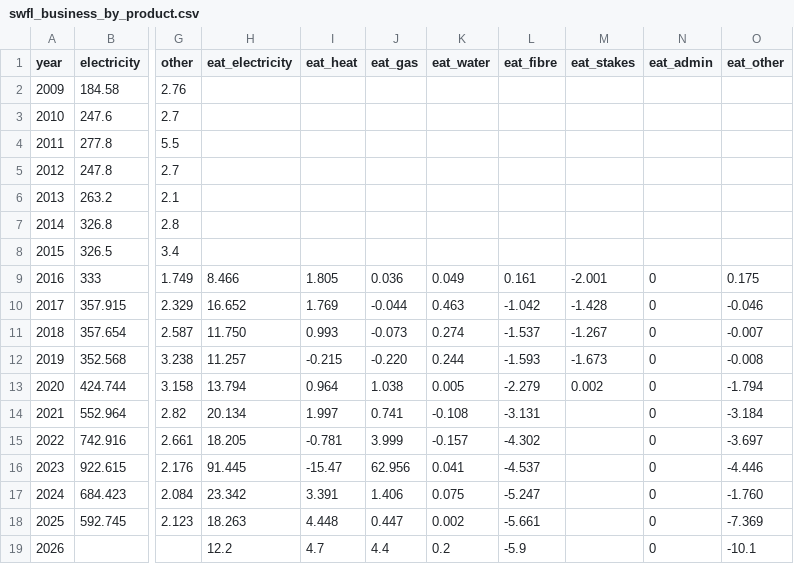
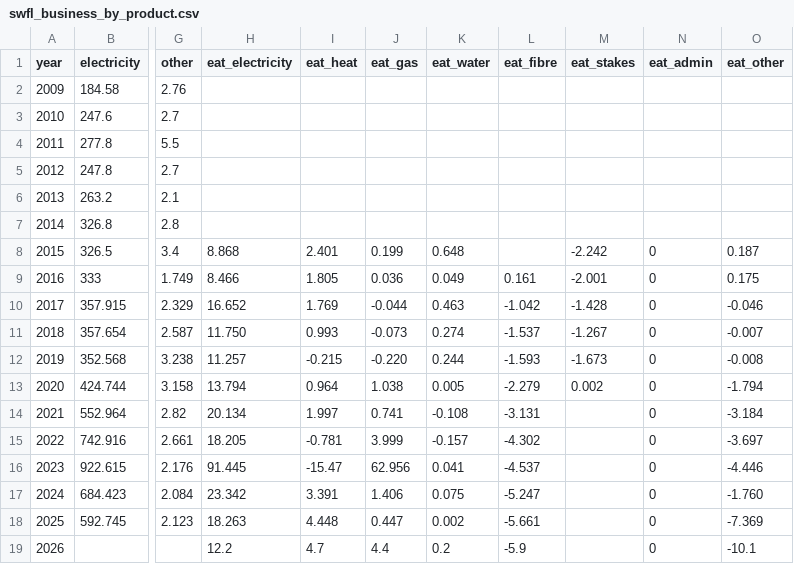
Before and after one commit to B-FfF/stadtwerk-mit-zukunft, a CSV file: _data/swfl_business_by_product.csv, drawn as a sheet; only a part is shown, gaps mark what is left out; the diff names each change by its address in the sheet, - before the commit and + after, or states it on an @@ line.

Commit message:
Add estimated earnings data by business division for 2015

```diff
--- a/_data/swfl_business_by_product.csv
+++ b/_data/swfl_business_by_product.csv
-H8 (eat_electricity): (empty)
+H8 (eat_electricity): 8.868
-I8 (eat_heat): (empty)
+I8 (eat_heat): 2.401
-J8 (eat_gas): (empty)
+J8 (eat_gas): 0.199
-K8 (eat_water): (empty)
+K8 (eat_water): 0.648
-M8 (eat_stakes): (empty)
+M8 (eat_stakes): -2.242
-N8 (eat_admin): (empty)
+N8 (eat_admin): 0
-O8 (eat_other): (empty)
+O8 (eat_other): 0.187
```
Also changed, not shown: 2 other files.
